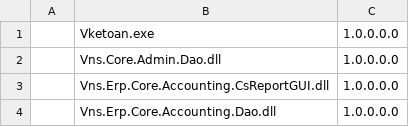
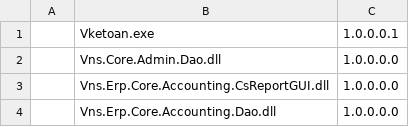
Before and after one commit to Nghialm/KT_45, a CSV file: src/Syn/UpdateWC/UpdateWC/file_version.csv, drawn as a sheet; only a part is shown.

```diff
--- a/src/Syn/UpdateWC/UpdateWC/file_version.csv
+++ b/src/Syn/UpdateWC/UpdateWC/file_version.csv
@@ -1,2 +1,2 @@
-,Vketoan.exe,1.0.0.0.0
+,Vketoan.exe,1.0.0.0.1
 ,Vns.Core.Admin.Dao.dll,1.0.0.0.0
```
Also changed, not shown: src/Syn/Vns.UpdateProgram/file_version.csv, 12 other files.
